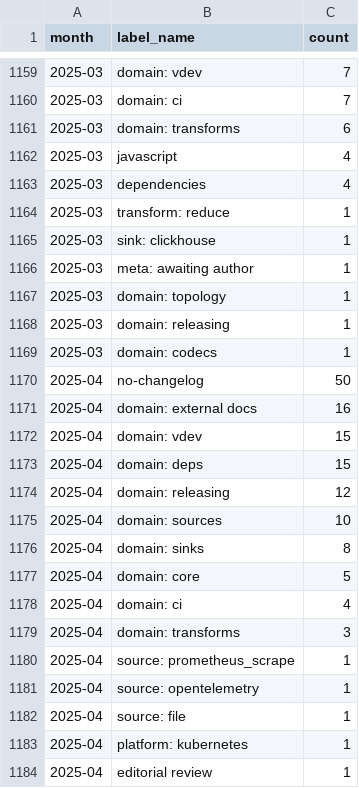
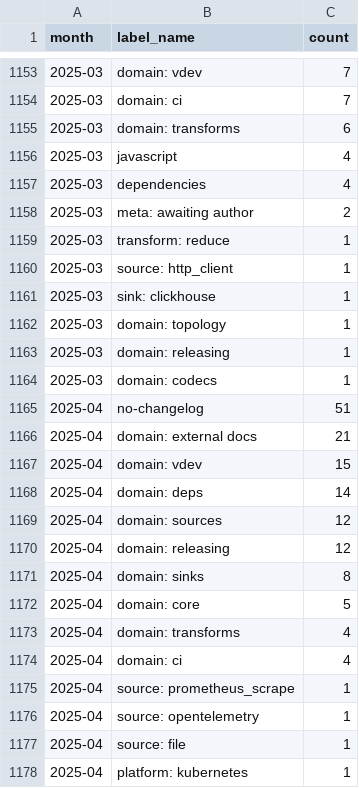
Before and after one commit to vectordotdev/github-tools, a CSV file: out/summaries/vectordotdev_vector_pull_requests.label_counts.csv, drawn as a sheet; only a part is shown, gaps mark what is left out; the shorter side is filled out with more unchanged rows; the diff covers the shown part only.

```diff
--- a/out/summaries/vectordotdev_vector_pull_requests.label_counts.csv
+++ b/out/summaries/vectordotdev_vector_pull_requests.label_counts.csv
@@ -1163,5 +1157,6 @@ month,label_name,count
 2025-03,dependencies,4
+2025-03,meta: awaiting author,2
 2025-03,transform: reduce,1
+2025-03,source: http_client,1
 2025-03,sink: clickhouse,1
-2025-03,meta: awaiting author,1
 2025-03,domain: topology,1
@@ -1169,12 +1164,12 @@ month,label_name,count
 2025-03,domain: codecs,1
-2025-04,no-changelog,50
-2025-04,domain: external docs,16
+2025-04,no-changelog,51
+2025-04,domain: external docs,21
 2025-04,domain: vdev,15
-2025-04,domain: deps,15
+2025-04,domain: deps,14
+2025-04,domain: sources,12
 2025-04,domain: releasing,12
-2025-04,domain: sources,10
 2025-04,domain: sinks,8
 2025-04,domain: core,5
+2025-04,domain: transforms,4
 2025-04,domain: ci,4
-2025-04,domain: transforms,3
 2025-04,source: prometheus_scrape,1
```
Also changed, not shown: 13 added rows, 8 removed rows and 17 edited cells elsewhere in this file, out/summaries/vectordotdev_vector_issues.label_counts.csv, out/summaries/vectordotdev_vector_issues.monthly_summary.csv, 28 other files.
